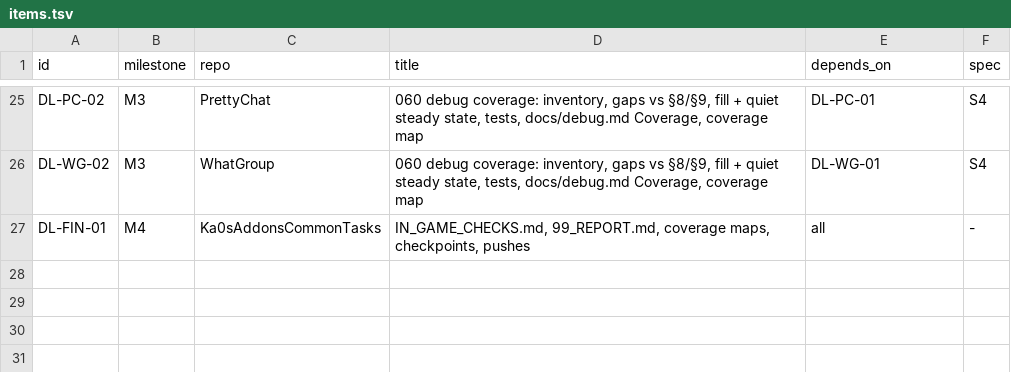
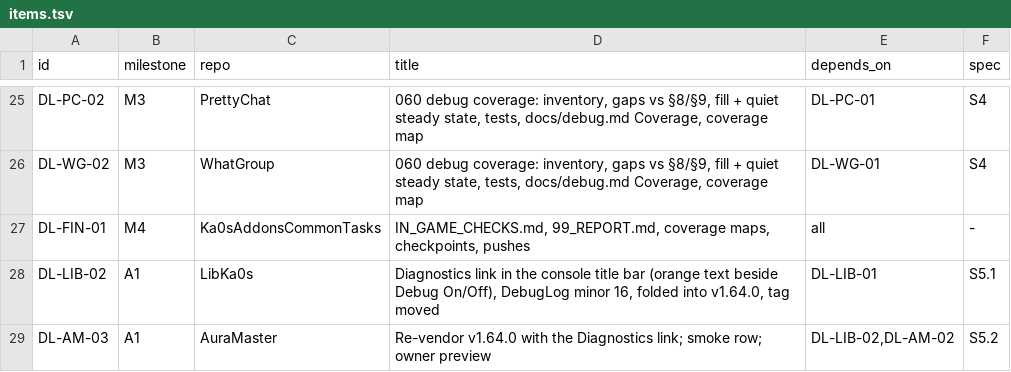
Before and after one commit to tusharsaxena/Ka0sAddonsCommonTasks, a TSV file: docs/2026-09-30-DEBUG_LOGS_AND_RESIZABLE_WINDOWS/items.tsv, drawn as a sheet; only a part is shown, gaps mark what is left out.

```diff
--- a/docs/2026-09-30-DEBUG_LOGS_AND_RESIZABLE_WINDOWS/items.tsv
+++ b/docs/2026-09-30-DEBUG_LOGS_AND_RESIZABLE_WINDOWS/items.tsv
@@ -27 +27,3 @@ DL-WG-02	M3	WhatGroup	060 debug coverage: inventory, gaps vs §8/§9, fill + qui
 DL-FIN-01	M4	Ka0sAddonsCommonTasks	IN_GAME_CHECKS.md, 99_REPORT.md, coverage maps, checkpoints, pushes	all	-
+DL-LIB-02	A1	LibKa0s	Diagnostics link in the console title bar (orange text beside Debug On/Off), DebugLog minor 16, folded into v1.64.0, tag moved	DL-LIB-01	S5.1
+DL-AM-03	A1	AuraMaster	Re-vendor v1.64.0 with the Diagnostics link; smoke row; owner preview	DL-LIB-02,DL-AM-02	S5.2
```
Also changed, not shown: docs/2026-09-30-DEBUG_LOGS_AND_RESIZABLE_WINDOWS/checkpoints.tsv, 2 other files.
